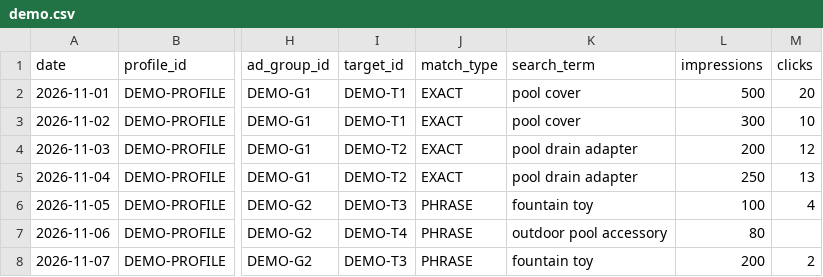
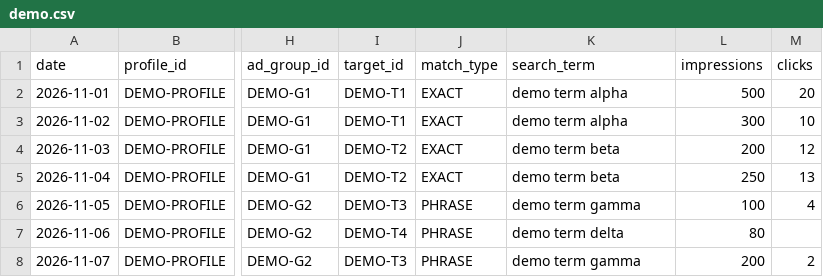
Before and after one commit to KECHENAaron/aipanda-amazon-ai-skills, a CSV file: skills/aipanda-search-term-audit/assets/demo.csv, drawn as a sheet; only a part is shown, gaps mark what is left out; the diff names each change by its address in the sheet, - before the commit and + after, or states it on an @@ line.

Commit message:
feat: add anonymous ads review and re-audit public sharing (v0.3.0)

```diff
--- a/skills/aipanda-search-term-audit/assets/demo.csv
+++ b/skills/aipanda-search-term-audit/assets/demo.csv
-K2:K3 (search_term): pool cover
+K2:K3 (search_term): demo term alpha
-K4:K5 (search_term): pool drain adapter
+K4:K5 (search_term): demo term beta
-K6 (search_term): fountain toy
+K6 (search_term): demo term gamma
-K7 (search_term): outdoor pool accessory
+K7 (search_term): demo term delta
-K8 (search_term): fountain toy
+K8 (search_term): demo term gamma
```
Also changed, not shown: 43 other files.
